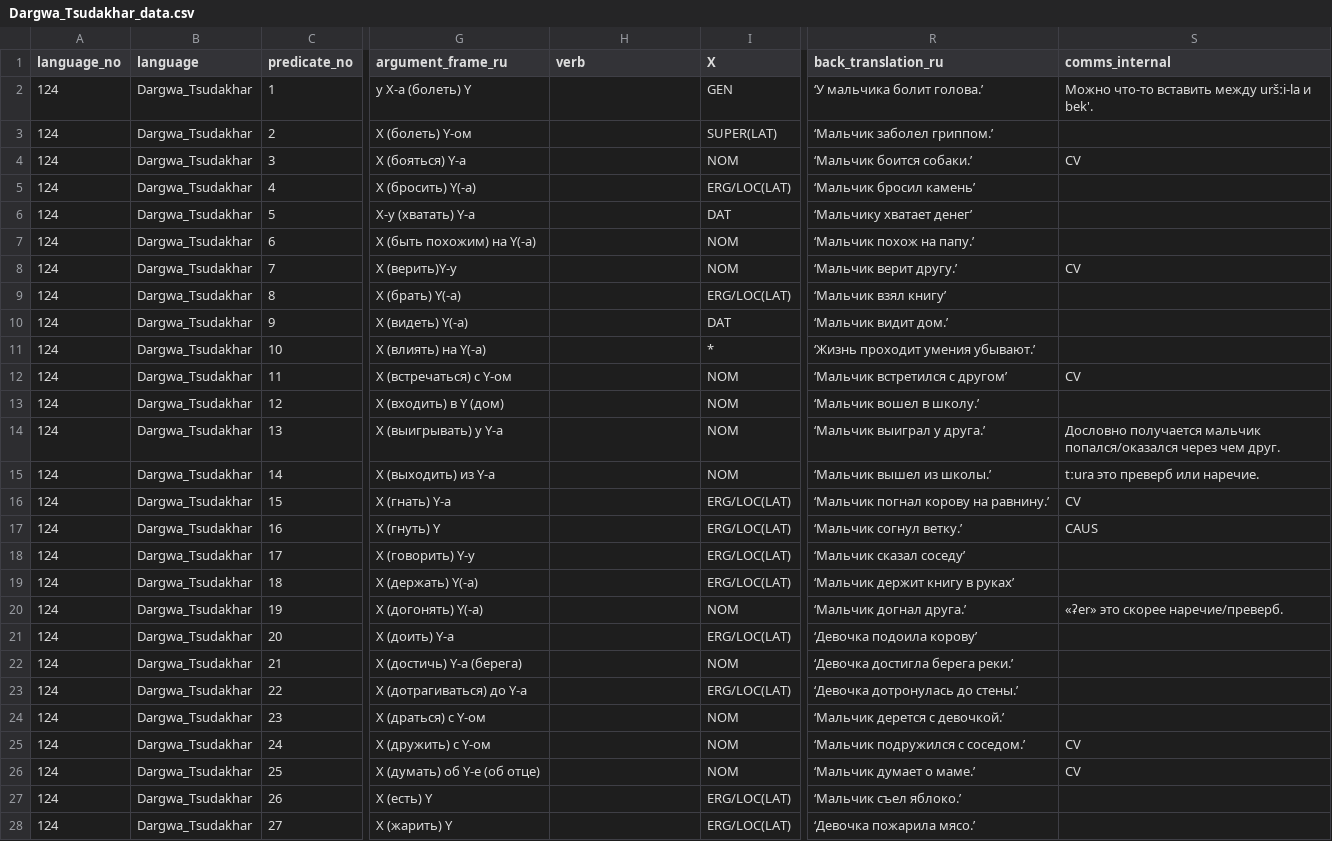
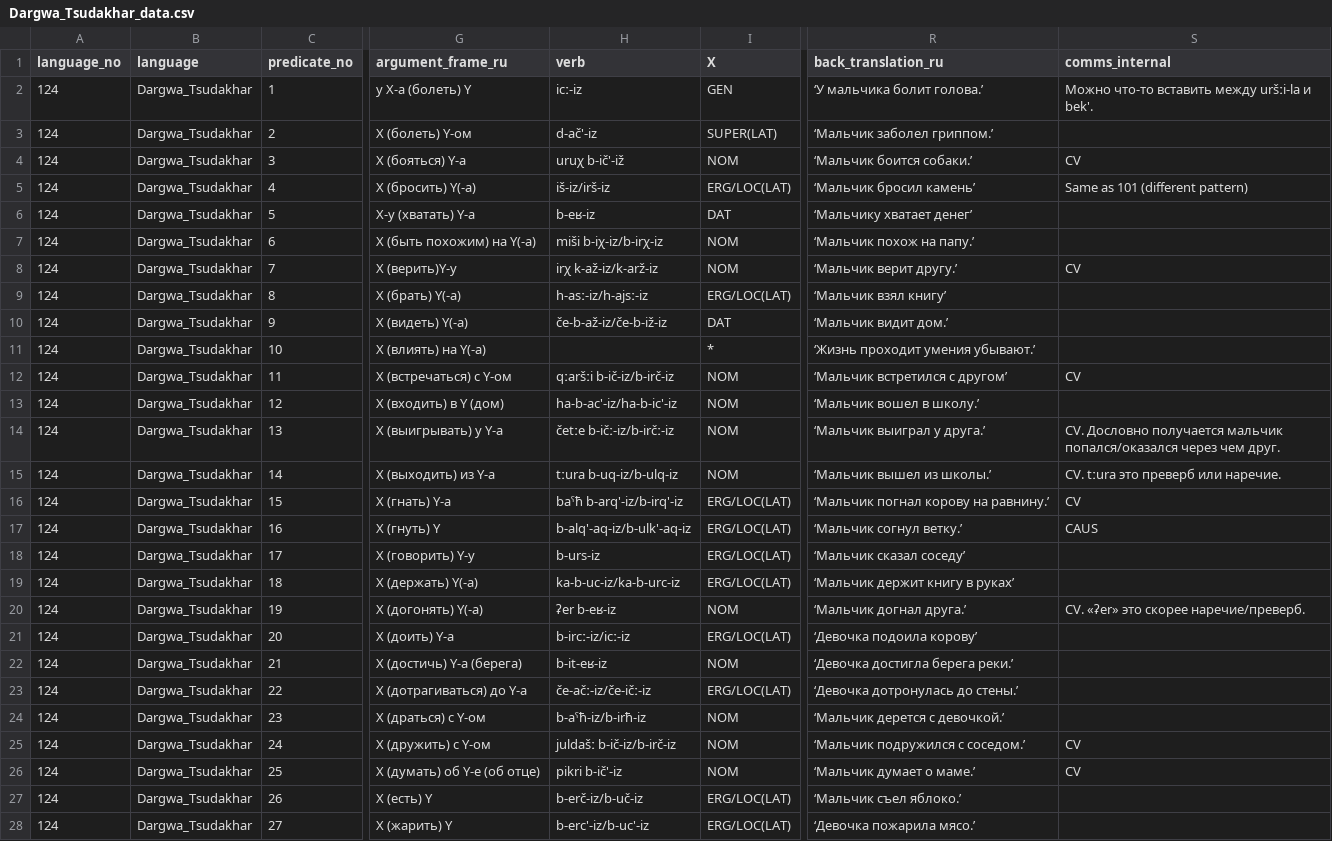
Before and after one commit to macleginn/bivaltyp, a CSV file: data/langtables/Dargwa_Tsudakhar_data.csv, drawn as a sheet; only a part is shown, gaps mark what is left out; the diff covers the shown part only; the diff names each change by its address in the sheet, - before the commit and + after, or states it on an @@ line.

Commit message:
Add files via upload

```diff
--- a/data/langtables/Dargwa_Tsudakhar_data.csv
+++ b/data/langtables/Dargwa_Tsudakhar_data.csv
-H2 (verb): (empty)
+H2 (verb): icː-iz
-H3 (verb): (empty)
+H3 (verb): d-ač'-iz
-H4 (verb): (empty)
+H4 (verb): uruχ b-ič'-iž
-H5 (verb): (empty)
+H5 (verb): iš-iz/irš-iz
-S5 (comms_internal): (empty)
+S5 (comms_internal): Same as 101 (different pattern)
-H6 (verb): (empty)
+H6 (verb): b-eʁ-iz
-H7 (verb): (empty)
+H7 (verb): miši b-iχ-iz/b-irχ-iz
-H8 (verb): (empty)
+H8 (verb): irχ k-až-iz/k-arž-iz
-H9 (verb): (empty)
+H9 (verb): h-asː-iz/h-ajsː-iz
-H10 (verb): (empty)
+H10 (verb): če-b-až-iz/če-b-iž-iz
-H12 (verb): (empty)
+H12 (verb): qːaršːi b-ič-iz/b-irč-iz
-H13 (verb): (empty)
+H13 (verb): hа-b-ac'-iz/ha-b-ic'-iz
-H14 (verb): (empty)
+H14 (verb): četːe b-ičː-iz/b-irčː-iz
-S14 (comms_internal): Дословно получается…
+S14 (comms_internal): CV. Дословно получается…
-H15 (verb): (empty)
+H15 (verb): tːura b-uq-iz/b-ulq-iz
-S15 (comms_internal): tːura это преверб или наречие.
+S15 (comms_internal): CV. tːura это преверб или наречие.
-H16 (verb): (empty)
+H16 (verb): baˤħ b-arq'-iz/b-irq'-iz
-H17 (verb): (empty)
+H17 (verb): b-alq'-aq-iz/b-ulk'-aq-iz
-H18 (verb): (empty)
+H18 (verb): b-urs-iz
-H19 (verb): (empty)
+H19 (verb): ka-b-uc-iz/ka-b-urc-iz
-H20 (verb): (empty)
+H20 (verb): ʡer b-eʁ-iz
-S20 (comms_internal): «ʡer» это скорее наречие/преверб.
+S20 (comms_internal): CV. «ʡer» это скорее наречие/преверб.
-H21 (verb): (empty)
+H21 (verb): b-ircː-iz/icː-iz
-H22 (verb): (empty)
+H22 (verb): b-it-eʁ-iz
-H23 (verb): (empty)
+H23 (verb): če-ačː-iz/če-ičː-iz
-H24 (verb): (empty)
+H24 (verb): b-aˤħ-iz/b-irħ-iz
-H25 (verb): (empty)
+H25 (verb): juldašː b-ič-iz/b-irč-iz
-H26 (verb): (empty)
+H26 (verb): pikri b-ič'-iz
-H27 (verb): (empty)
+H27 (verb): b-erč-iz/b-uč-iz
-H28 (verb): (empty)
+H28 (verb): b-erc'-iz/b-uc'-iz
```
Also changed, not shown: 117 edited cells elsewhere in this file.
